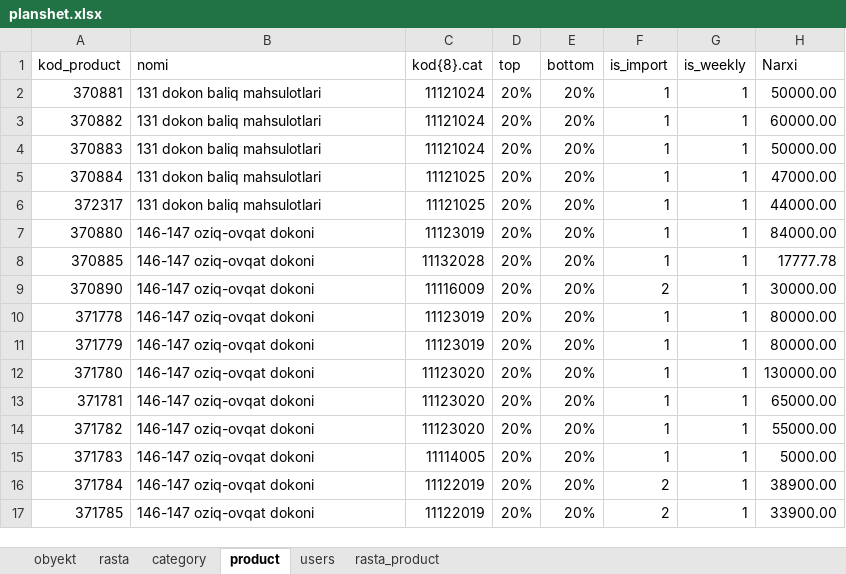
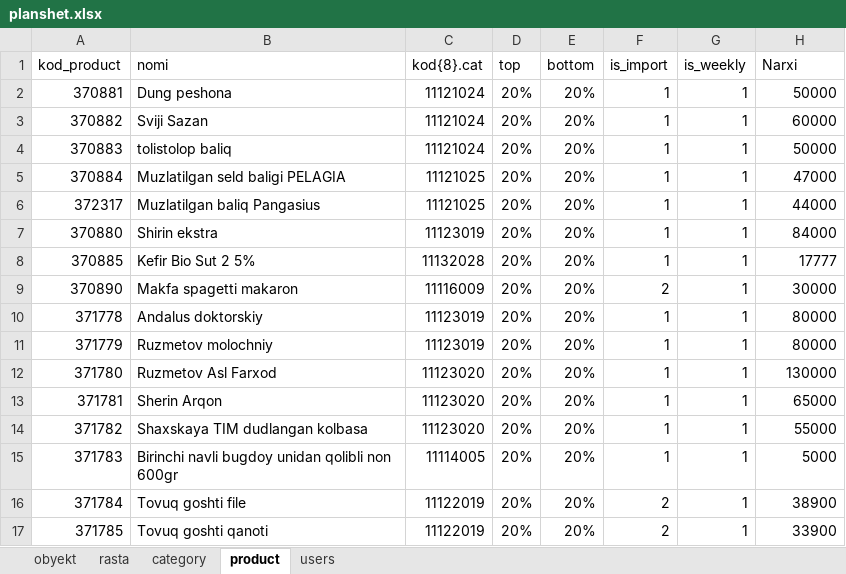
Before and after one commit to Davronbekjonbek/planshet_back, an Excel workbook: datas/planshet.xlsx, sheet product, drawn as a sheet; only a part is shown; values as stored, in another font and other column widths than the file's, no borders; the diff covers the shown part only; the diff names each change by its address in the sheet, - before the commit and + after, or states it on an @@ line.

```diff
--- a/datas/planshet.xlsx (sheet product)
+++ b/datas/planshet.xlsx (sheet product)
-sheet tab: rasta_product
-B2 (nomi): 131 dokon baliq mahsulotlari
+B2 (nomi): Dung peshona
-H2 (Narxi): 50000.00
+H2 (Narxi): 50000
-B3 (nomi): 131 dokon baliq mahsulotlari
+B3 (nomi): Sviji Sazan
-H3 (Narxi): 60000.00
+H3 (Narxi): 60000
-B4 (nomi): 131 dokon baliq mahsulotlari
+B4 (nomi): tolistolop baliq
-H4 (Narxi): 50000.00
+H4 (Narxi): 50000
-B5 (nomi): 131 dokon baliq mahsulotlari
+B5 (nomi): Muzlatilgan seld baligi PELAGIA
-H5 (Narxi): 47000.00
+H5 (Narxi): 47000
-B6 (nomi): 131 dokon baliq mahsulotlari
+B6 (nomi): Muzlatilgan baliq Pangasius
-H6 (Narxi): 44000.00
+H6 (Narxi): 44000
-B7 (nomi): 146-147 oziq-ovqat dokoni
+B7 (nomi): Shirin ekstra
-H7 (Narxi): 84000.00
+H7 (Narxi): 84000
-B8 (nomi): 146-147 oziq-ovqat dokoni
+B8 (nomi): Kefir Bio Sut 2 5%
-H8 (Narxi): 17777.78
+H8 (Narxi): 17777
-B9 (nomi): 146-147 oziq-ovqat dokoni
+B9 (nomi): Makfa spagetti makaron
-H9 (Narxi): 30000.00
+H9 (Narxi): 30000
-B10 (nomi): 146-147 oziq-ovqat dokoni
+B10 (nomi): Andalus doktorskiy
-H10:H11 (Narxi): 80000.00
+H10:H11 (Narxi): 80000
-B11 (nomi): 146-147 oziq-ovqat dokoni
+B11 (nomi): Ruzmetov molochniy
-B12 (nomi): 146-147 oziq-ovqat dokoni
+B12 (nomi): Ruzmetov Asl Farxod
-H12 (Narxi): 130000.00
+H12 (Narxi): 130000
-B13 (nomi): 146-147 oziq-ovqat dokoni
+B13 (nomi): Sherin Arqon
-H13 (Narxi): 65000.00
+H13 (Narxi): 65000
-B14 (nomi): 146-147 oziq-ovqat dokoni
+B14 (nomi): Shaxskaya TIM dudlangan kolbasa
-H14 (Narxi): 55000.00
+H14 (Narxi): 55000
-B15 (nomi): 146-147 oziq-ovqat dokoni
+B15 (nomi): Birinchi navli bugdoy unidan qolibli non 600gr
-H15 (Narxi): 5000.00
+H15 (Narxi): 5000
-B16 (nomi): 146-147 oziq-ovqat dokoni
+B16 (nomi): Tovuq goshti file
-H16 (Narxi): 38900.00
+H16 (Narxi): 38900
-B17 (nomi): 146-147 oziq-ovqat dokoni
+B17 (nomi): Tovuq goshti qanoti
-H17 (Narxi): 33900.00
+H17 (Narxi): 33900
```
Also changed, not shown: 1210 edited cells elsewhere in this sheet, sheet rasta, 5 other files.
